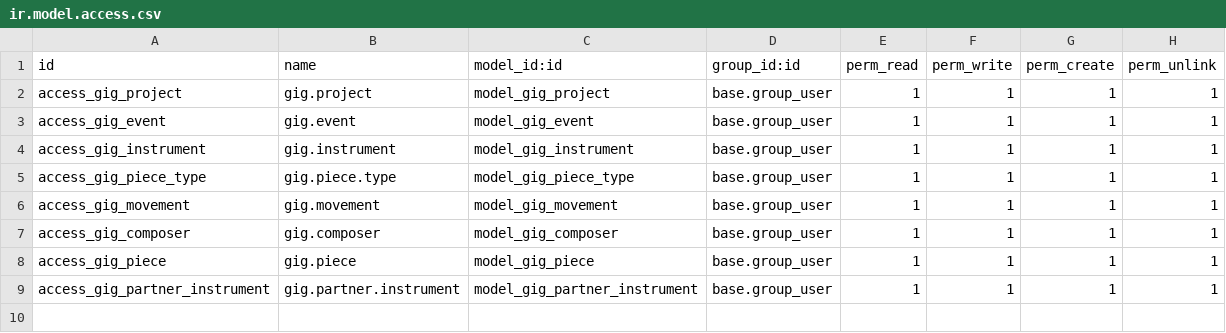
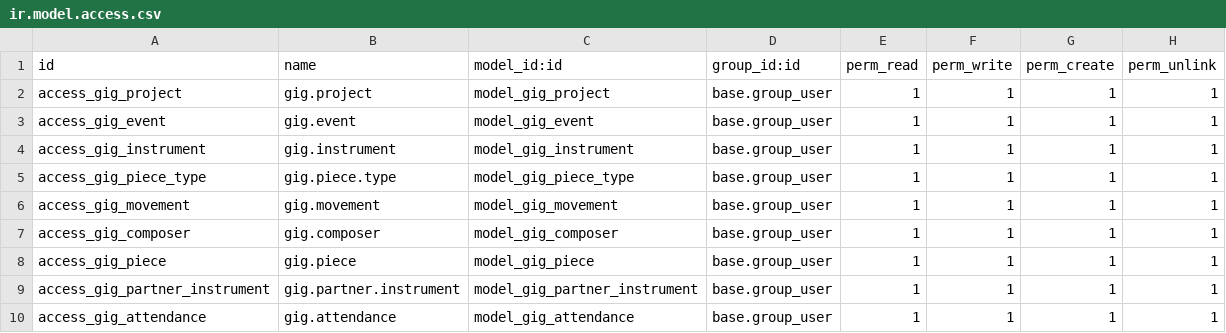
Before and after one commit to aurianbaudhuin-hash/OdooModule, a CSV file: addons/gig_manager/security/ir.model.access.csv, drawn as a sheet.

Commit message:
Added attendance tables to project views

```diff
--- a/addons/gig_manager/security/ir.model.access.csv
+++ b/addons/gig_manager/security/ir.model.access.csv
@@ -9 +9,2 @@ access_gig_piece,gig.piece,model_gig_piece,base.group_user,1,1,1,1
 access_gig_partner_instrument,gig.partner.instrument,model_gig_partner_instrument,base.group_user,1,1,1,1
+access_gig_attendance,gig.attendance,model_gig_attendance,base.group_user,1,1,1,1
```
Also changed, not shown: 11 other files.
